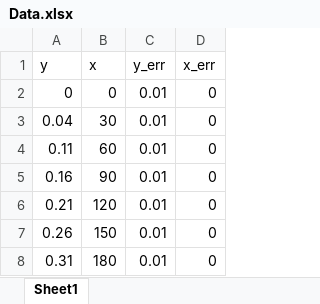
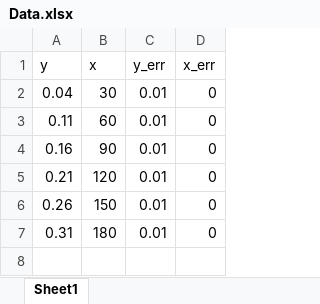
Before and after one commit to ronlv4/LabScript, an Excel workbook: Data.xlsx, sheet Sheet1, drawn as a sheet; values as stored, in another font and other column widths than the file's, no borders; the diff names each change by its address in the sheet, - before the commit and + after, or states it on an @@ line.

Commit message:
finding chi2/ndof=1 for some data

```diff
--- a/Data.xlsx (sheet Sheet1)
+++ b/Data.xlsx (sheet Sheet1)
-row 2: 0 | 0 | 0.01 | 0
```
Also changed, not shown: 1 other file.
